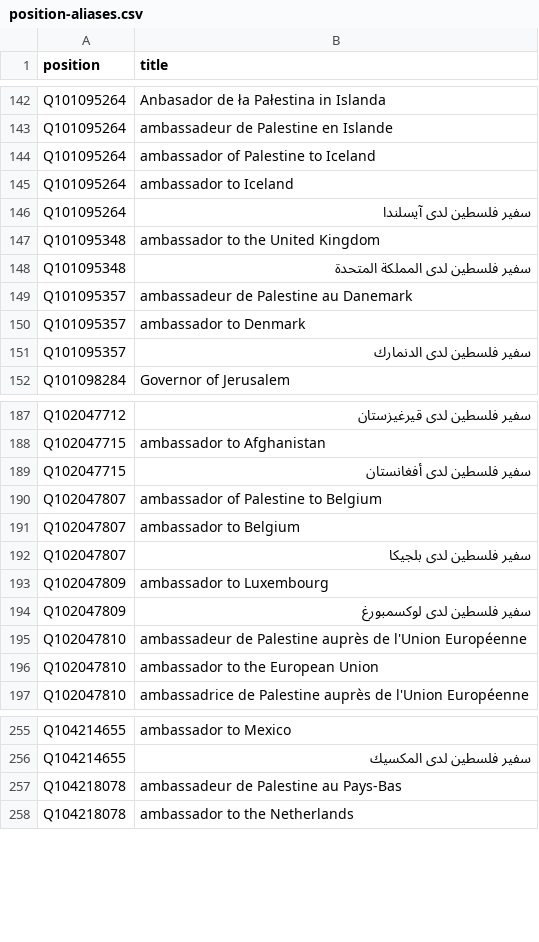
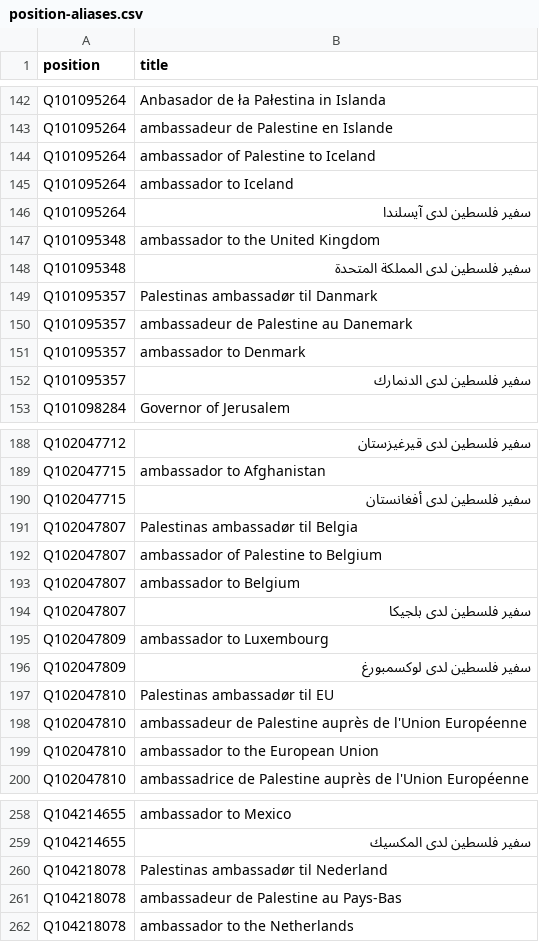
Before and after one commit to every-politician-scrapers/palestine, a CSV file: wikidata/results/position-aliases.csv, drawn as a sheet; only a part is shown, gaps mark what is left out; the diff names each change by its address in the sheet, - before the commit and + after, or states it on an @@ line.

```diff
--- a/wikidata/results/position-aliases.csv
+++ b/wikidata/results/position-aliases.csv
+row 149: Q101095357 | Palestinas ambassadør til Danmark
+row 191: Q102047807 | Palestinas ambassadør til Belgia
+row 197: Q102047810 | Palestinas ambassadør til EU
+row 260: Q104218078 | Palestinas ambassadør til Nederland
```
